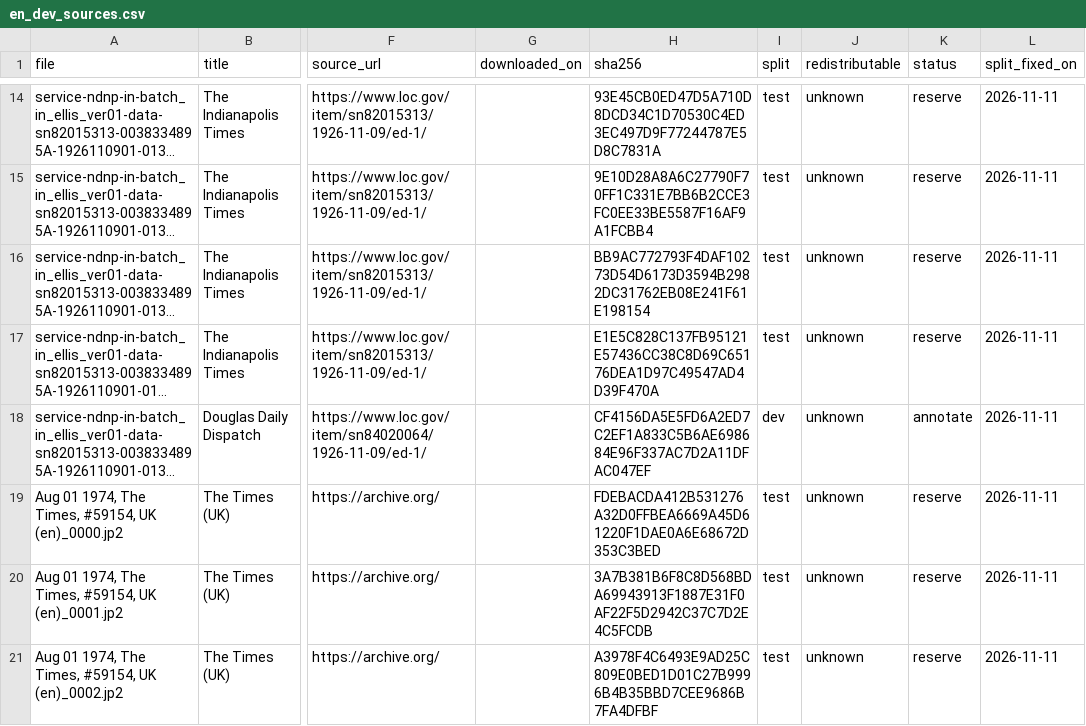
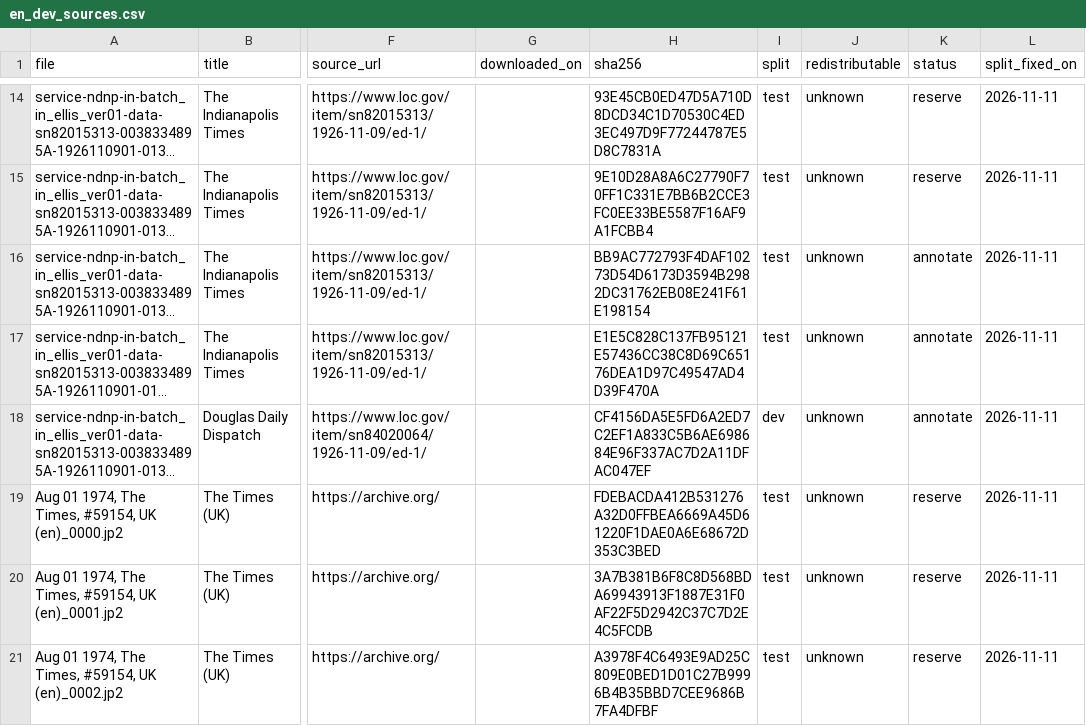
Before and after one commit to rishoct26/newspaper-ner, a CSV file: data/en_dev_sources.csv, drawn as a sheet; only a part is shown, gaps mark what is left out; long unchanged cells end in …; the diff names each change by its address in the sheet, - before the commit and + after, or states it on an @@ line.

Commit message:
data: record held-out English evaluation pages

```diff
--- a/data/en_dev_sources.csv
+++ b/data/en_dev_sources.csv
-K16:K17 (status): reserve
+K16:K17 (status): annotate
```
